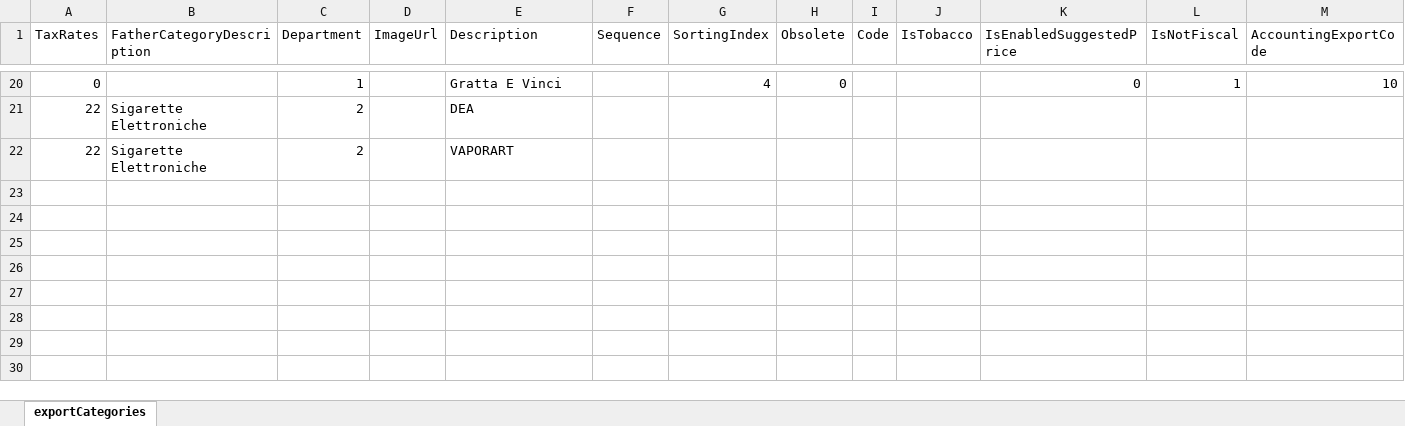
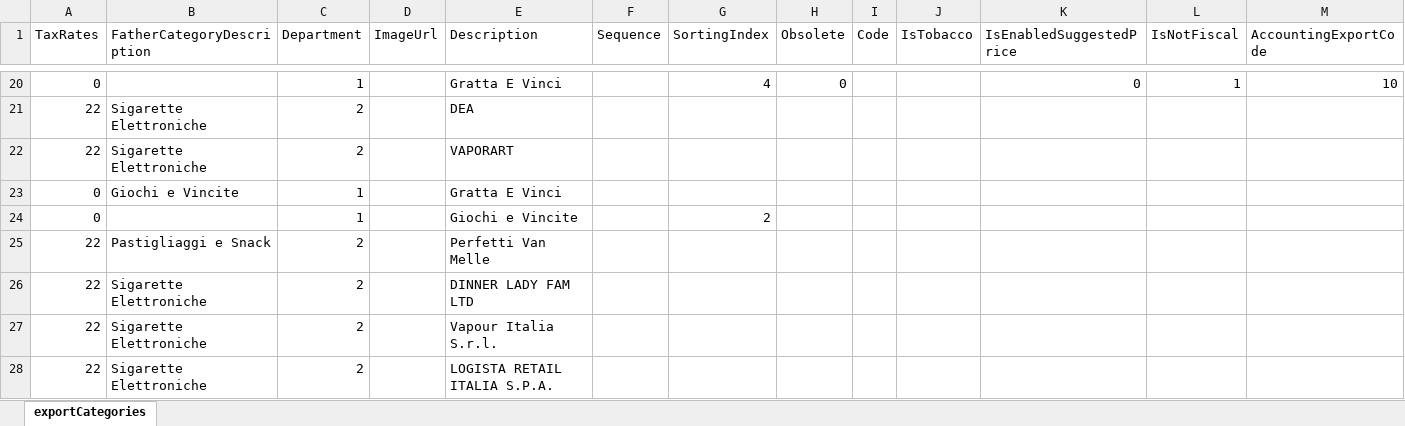
Before and after one commit to spreadsheetprodotti-blip/updater, an Excel workbook: exportCategories.xlsx, sheet exportCategories, drawn as a sheet; only a part is shown, gaps mark what is left out; values as stored, in another font and other column widths than the file's, no borders; rows hold the shown columns only; the diff names each change by its address in the sheet, - before the commit and + after, or states it on an @@ line.

Commit message:
Add files via upload

```diff
--- a/exportCategories.xlsx (sheet exportCategories)
+++ b/exportCategories.xlsx (sheet exportCategories)
+row 23: 0 | Giochi e Vincite | 1 |  | Gratta E Vinci
+row 24: 0 |  | 1 |  | Giochi e Vincite |  | 2
+row 25: 22 | Pastigliaggi e Snack | 2 |  | Perfetti Van Melle
+row 26: 22 | Sigarette Elettroniche | 2 |  | DINNER LADY FAM LTD
+row 27: 22 | Sigarette Elettroniche | 2 |  | Vapour Italia S.r.l.
+row 28: 22 | Sigarette Elettroniche | 2 |  | LOGISTA RETAIL ITALIA S.P.A.
```
